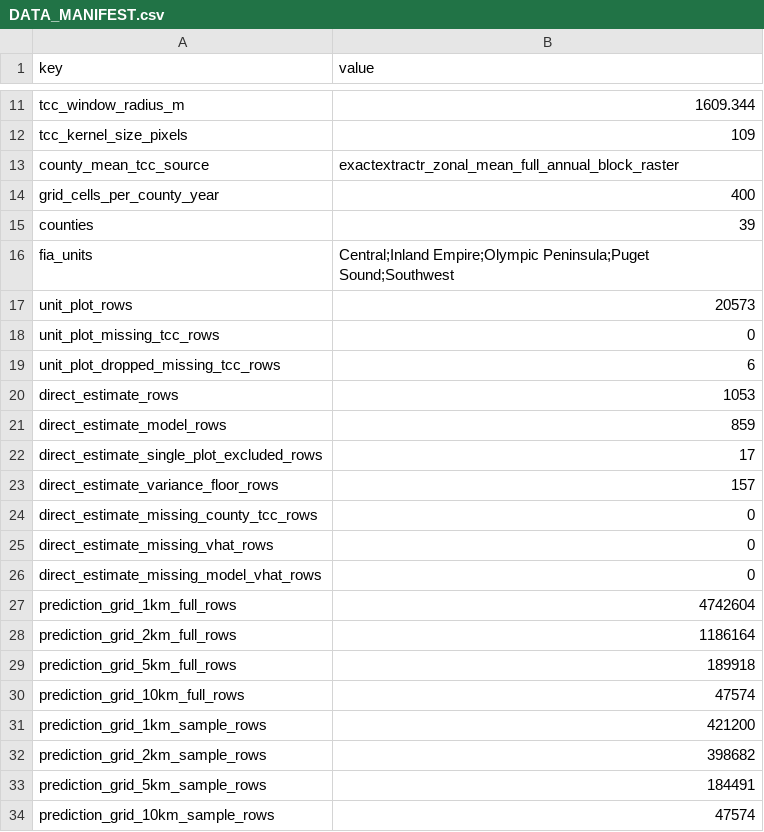
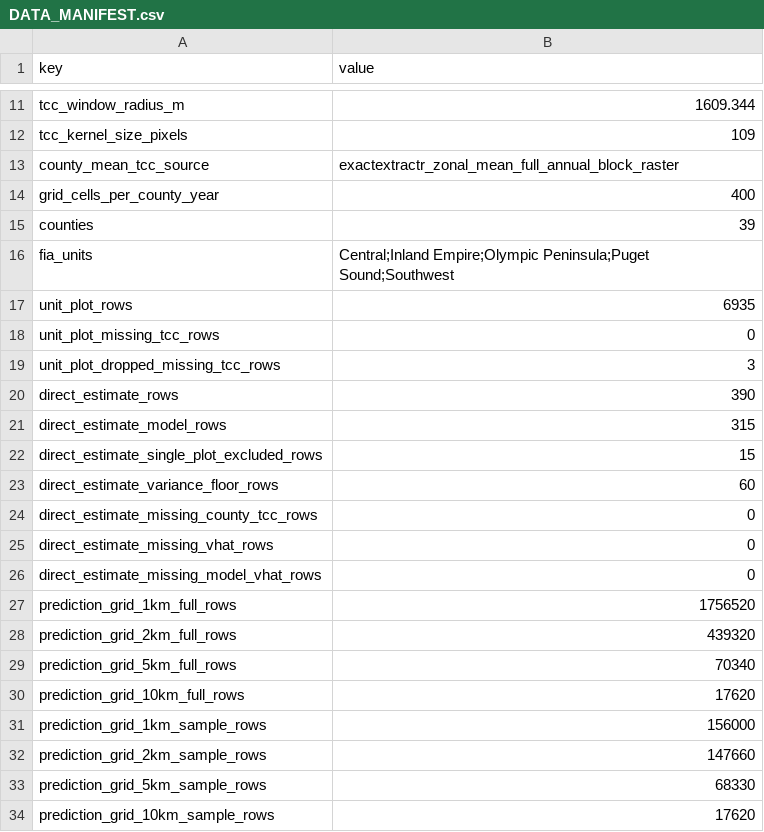
Before and after one commit to finleya/stLMM, a CSV file: vignettes/wa_data/DATA_MANIFEST.csv, drawn as a sheet; only a part is shown, gaps mark what is left out; the diff covers the shown part only.

```diff
--- a/vignettes/wa_data/DATA_MANIFEST.csv
+++ b/vignettes/wa_data/DATA_MANIFEST.csv
@@ -16,9 +16,9 @@ counties,39
 fia_units,Central;Inland Empire;Olympic Peninsula;Puget Sound;Southwest
-unit_plot_rows,20573
+unit_plot_rows,6935
 unit_plot_missing_tcc_rows,0
-unit_plot_dropped_missing_tcc_rows,6
-direct_estimate_rows,1053
-direct_estimate_model_rows,859
-direct_estimate_single_plot_excluded_rows,17
-direct_estimate_variance_floor_rows,157
+unit_plot_dropped_missing_tcc_rows,3
+direct_estimate_rows,390
+direct_estimate_model_rows,315
+direct_estimate_single_plot_excluded_rows,15
+direct_estimate_variance_floor_rows,60
 direct_estimate_missing_county_tcc_rows,0
@@ -26,9 +26,9 @@ direct_estimate_missing_vhat_rows,0
 direct_estimate_missing_model_vhat_rows,0
-prediction_grid_1km_full_rows,4742604
-prediction_grid_2km_full_rows,1186164
-prediction_grid_5km_full_rows,189918
-prediction_grid_10km_full_rows,47574
-prediction_grid_1km_sample_rows,421200
-prediction_grid_2km_sample_rows,398682
-prediction_grid_5km_sample_rows,184491
-prediction_grid_10km_sample_rows,47574
+prediction_grid_1km_full_rows,1756520
+prediction_grid_2km_full_rows,439320
+prediction_grid_5km_full_rows,70340
+prediction_grid_10km_full_rows,17620
+prediction_grid_1km_sample_rows,156000
+prediction_grid_2km_sample_rows,147660
+prediction_grid_5km_sample_rows,68330
+prediction_grid_10km_sample_rows,17620
```
Also changed, not shown: 3 edited cells elsewhere in this file, 17 other files.
